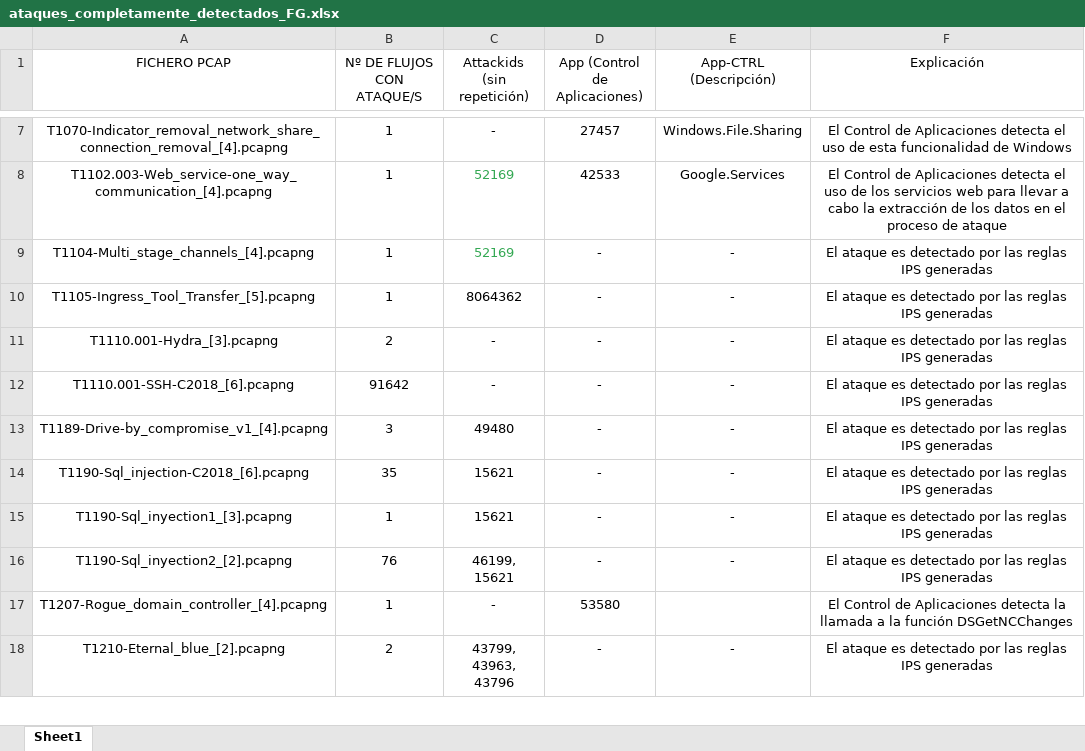
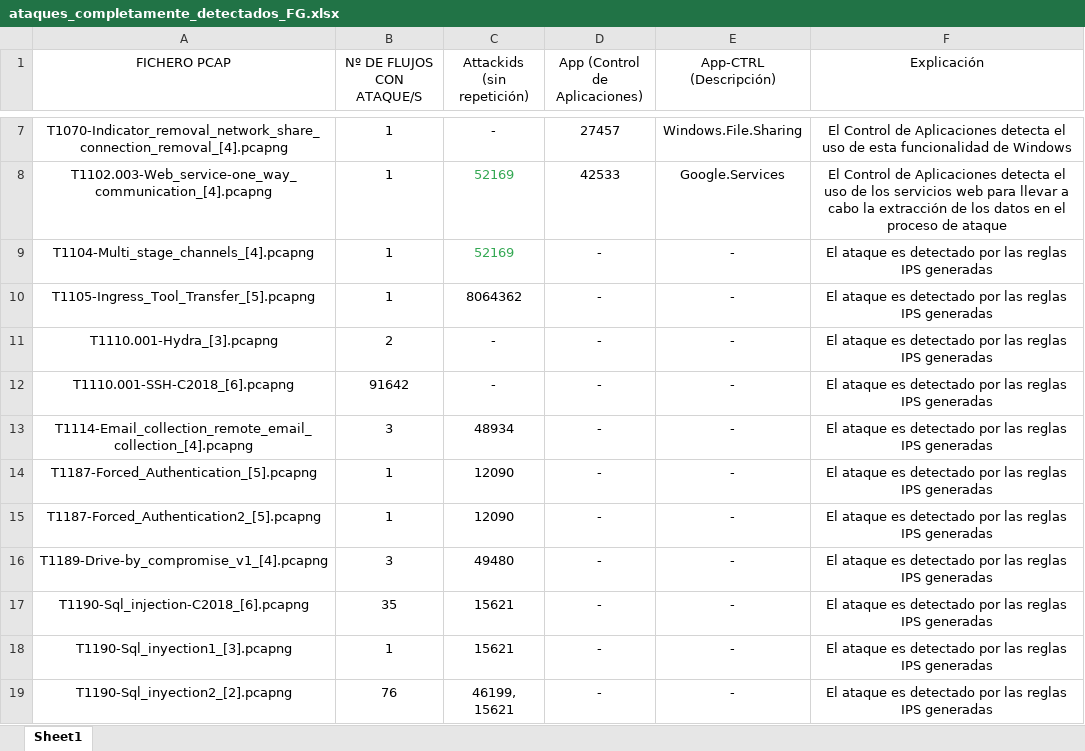
Before and after one commit to javgarbor10/Snort-FG-PA-Analisis_Capacidad_deteccion_Ataques_red, an Excel workbook: Estudio-FG/ataques_completamente_detectados_FG.xlsx, sheet Sheet1, drawn as a sheet; only a part is shown, gaps mark what is left out; the shorter side is filled out with more unchanged rows; values as stored, in another font and other column widths than the file's, no borders; the diff covers the shown part only; the diff names each change by its address in the sheet, - before the commit and + after, or states it on an @@ line.

```diff
--- a/Estudio-FG/ataques_completamente_detectados_FG.xlsx (sheet Sheet1)
+++ b/Estudio-FG/ataques_completamente_detectados_FG.xlsx (sheet Sheet1)
+row 13: T1114-Email_collection_remote_email_collection_[4].pcapng | 3 | 48934 | - | - | El ataque es detectado por las reglas IPS generadas
+row 14: T1187-Forced_Authentication_[5].pcapng | 1 | 12090 | - | - | El ataque es detectado por las reglas IPS generadas
+row 15: T1187-Forced_Authentication2_[5].pcapng | 1 | 12090 | - | - | El ataque es detectado por las reglas IPS generadas
```
Also changed, not shown: 9 added rows and 2 edited cells elsewhere in this sheet, 2 other files.
